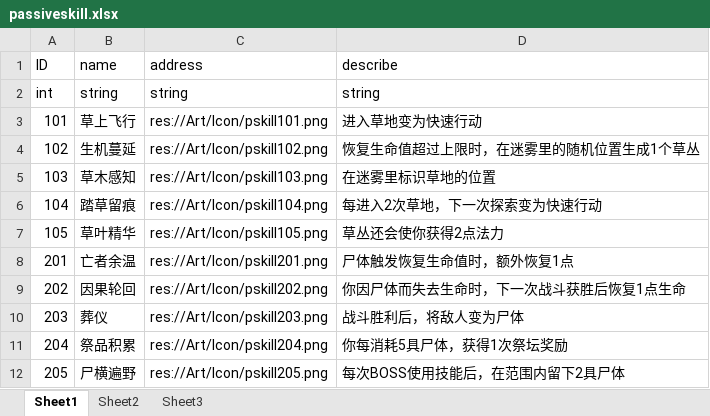
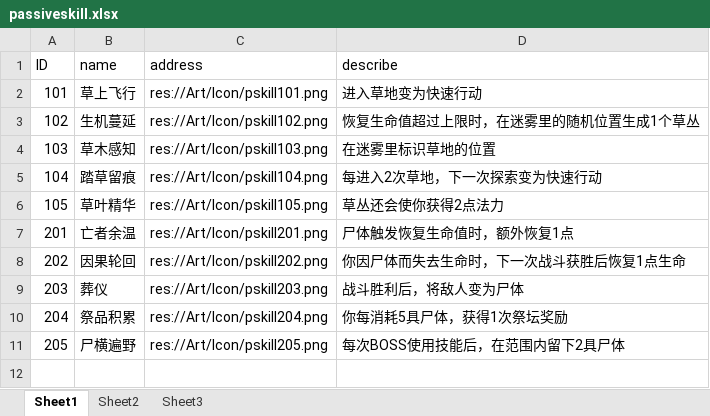
Before and after one commit to XieyishengJimmy/Booom202604, an Excel workbook: skill/passiveskill.xlsx, sheet Sheet1, drawn as a sheet; values as stored, in another font and other column widths than the file's, no borders; the diff names each change by its address in the sheet, - before the commit and + after, or states it on an @@ line.

```diff
--- a/skill/passiveskill.xlsx (sheet Sheet1)
+++ b/skill/passiveskill.xlsx (sheet Sheet1)
-row 2: int | string | string | string
```
Also changed, not shown: skill/activeskill.xlsx, 7 other files.
